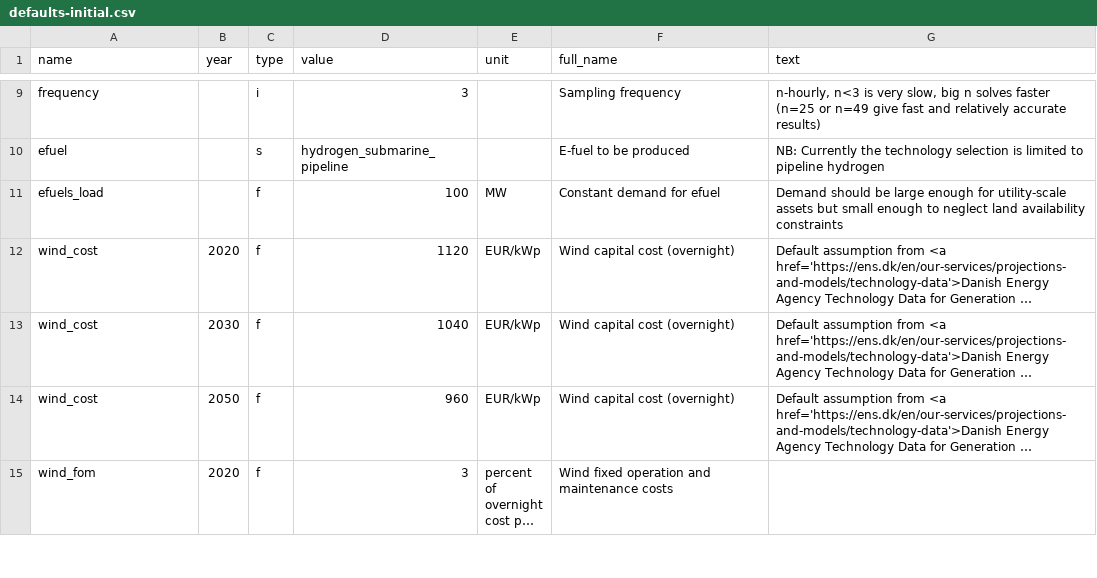
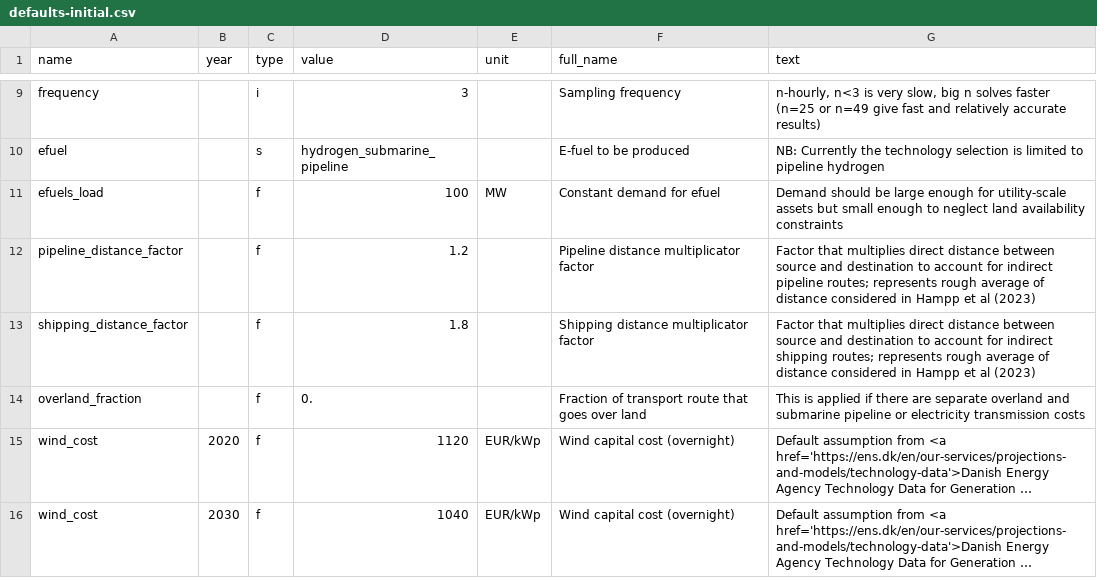
Before and after one commit to PyPSA/efuels-server, a CSV file: defaults-initial.csv, drawn as a sheet; only a part is shown, gaps mark what is left out; the shorter side is filled out with more unchanged rows; long unchanged cells end in …; the diff names each change by its address in the sheet, - before the commit and + after, or states it on an @@ line.

Commit message:
Multiply crow-flies distance by factors for shipping and pipelines
Also introduce overland_fraction default to be used later for
pipelines and electricity cables.

```diff
--- a/defaults-initial.csv
+++ b/defaults-initial.csv
+row 12: pipeline_distance_factor |  | f | 1.2 |  | Pipeline distance multiplicator factor | Factor that multiplies direct distance between source and destination to account for indirect pipeline routes; represents rough average of distance considered in Hampp et al (2023)
+row 13: shipping_distance_factor |  | f | 1.8 |  | Shipping distance multiplicator factor | Factor that multiplies direct distance between source and destination to account for indirect shipping routes; represents rough average of distance considered in Hampp et al (2023)
+row 14: overland_fraction |  | f | 0. |  | Fraction of transport route that goes over land | This is applied if there are separate overland and submarine pipeline or electricity transmission costs
```
Also changed, not shown: defaults.csv, 3 other files.
